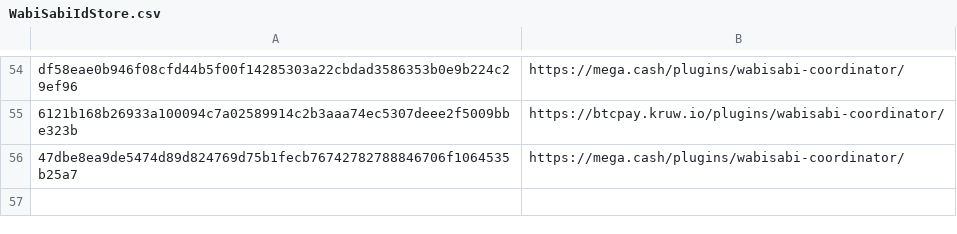
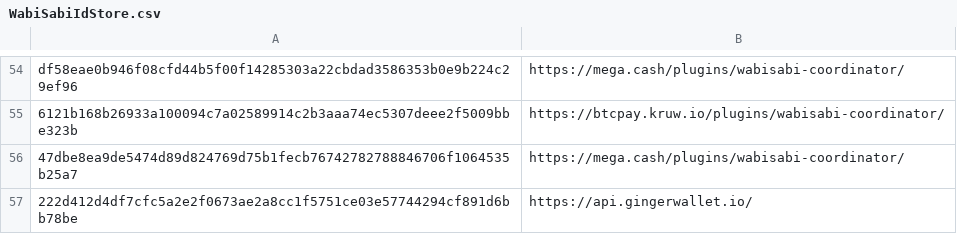
Before and after one commit to WabiSabiIdStore/WabiSabiIdStore, a CSV file: WabiSabiIdStore.csv, drawn as a sheet; only a part is shown, gaps mark what is left out.

Commit message:
WabiSabiIdStore.csv

```diff
--- a/WabiSabiIdStore.csv
+++ b/WabiSabiIdStore.csv
@@ -56 +56,2 @@ df58eae0b946f08cfd44b5f00f14285303a22cbdad3586353b0e9b224c29ef96,https://mega.ca
 47dbe8ea9de5474d89d824769d75b1fecb76742782788846706f1064535b25a7,https://mega.cash/plugins/wabisabi-coordinator/
+222d412d4df7cfc5a2e2f0673ae2a8cc1f5751ce03e57744294cf891d6bb78be,https://api.gingerwallet.io/
```
